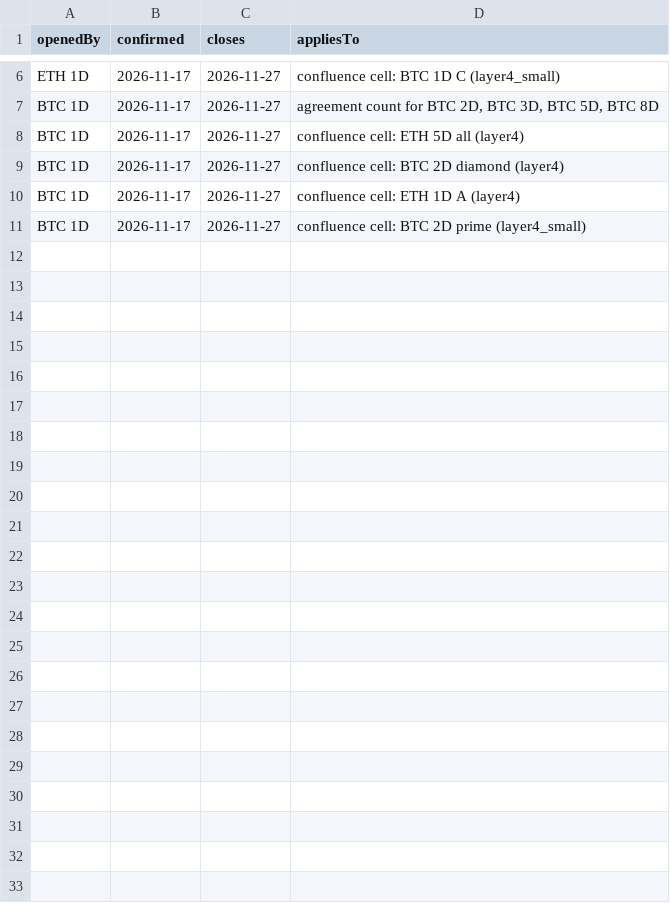
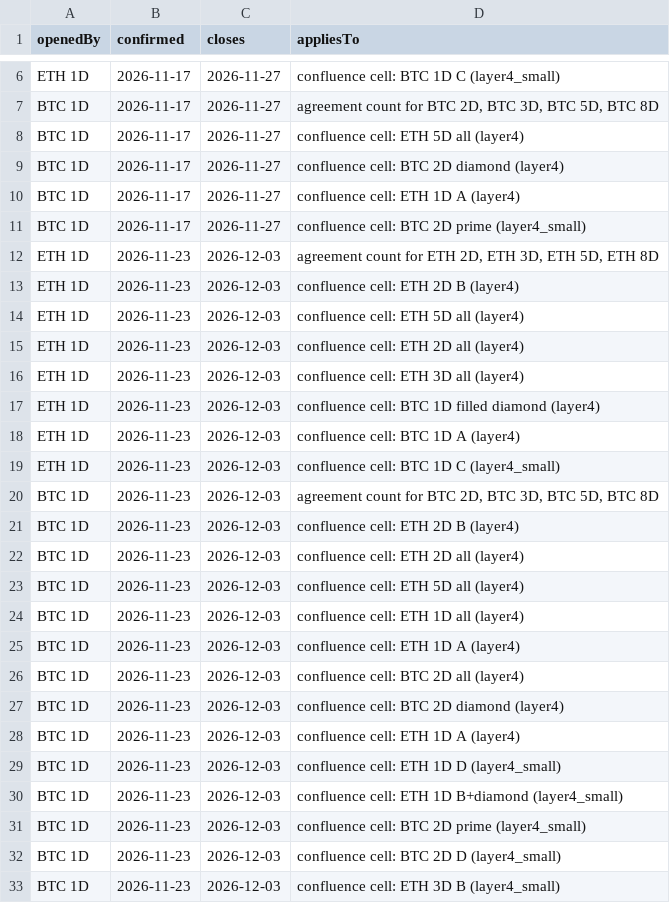
Before and after one commit to jaredbausch-ai/ctzb-data, a CSV file: datasets/windows.csv, drawn as a sheet; only a part is shown, gaps mark what is left out.

```diff
--- a/datasets/windows.csv
+++ b/datasets/windows.csv
@@ -11 +11,23 @@ BTC 1D,2026-11-17,2026-11-27,confluence cell: ETH 1D A (layer4)
 BTC 1D,2026-11-17,2026-11-27,confluence cell: BTC 2D prime (layer4_small)
+ETH 1D,2026-11-23,2026-12-03,"agreement count for ETH 2D, ETH 3D, ETH 5D, ETH 8D"
+ETH 1D,2026-11-23,2026-12-03,confluence cell: ETH 2D B (layer4)
+ETH 1D,2026-11-23,2026-12-03,confluence cell: ETH 5D all (layer4)
+ETH 1D,2026-11-23,2026-12-03,confluence cell: ETH 2D all (layer4)
+ETH 1D,2026-11-23,2026-12-03,confluence cell: ETH 3D all (layer4)
+ETH 1D,2026-11-23,2026-12-03,confluence cell: BTC 1D filled diamond (layer4)
+ETH 1D,2026-11-23,2026-12-03,confluence cell: BTC 1D A (layer4)
+ETH 1D,2026-11-23,2026-12-03,confluence cell: BTC 1D C (layer4_small)
+BTC 1D,2026-11-23,2026-12-03,"agreement count for BTC 2D, BTC 3D, BTC 5D, BTC 8D"
+BTC 1D,2026-11-23,2026-12-03,confluence cell: ETH 2D B (layer4)
+BTC 1D,2026-11-23,2026-12-03,confluence cell: ETH 2D all (layer4)
+BTC 1D,2026-11-23,2026-12-03,confluence cell: ETH 5D all (layer4)
+BTC 1D,2026-11-23,2026-12-03,confluence cell: ETH 1D all (layer4)
+BTC 1D,2026-11-23,2026-12-03,confluence cell: ETH 1D A (layer4)
+BTC 1D,2026-11-23,2026-12-03,confluence cell: BTC 2D all (layer4)
+BTC 1D,2026-11-23,2026-12-03,confluence cell: BTC 2D diamond (layer4)
+BTC 1D,2026-11-23,2026-12-03,confluence cell: ETH 1D A (layer4)
+BTC 1D,2026-11-23,2026-12-03,confluence cell: ETH 1D D (layer4_small)
+BTC 1D,2026-11-23,2026-12-03,confluence cell: ETH 1D B+diamond (layer4_small)
+BTC 1D,2026-11-23,2026-12-03,confluence cell: BTC 2D prime (layer4_small)
+BTC 1D,2026-11-23,2026-12-03,confluence cell: BTC 2D D (layer4_small)
+BTC 1D,2026-11-23,2026-12-03,confluence cell: ETH 3D B (layer4_small)
```
Also changed, not shown: data/derivs/BTC_oi_daily.csv, data/derivs/ETH_funding_daily.csv, 54 other files.
